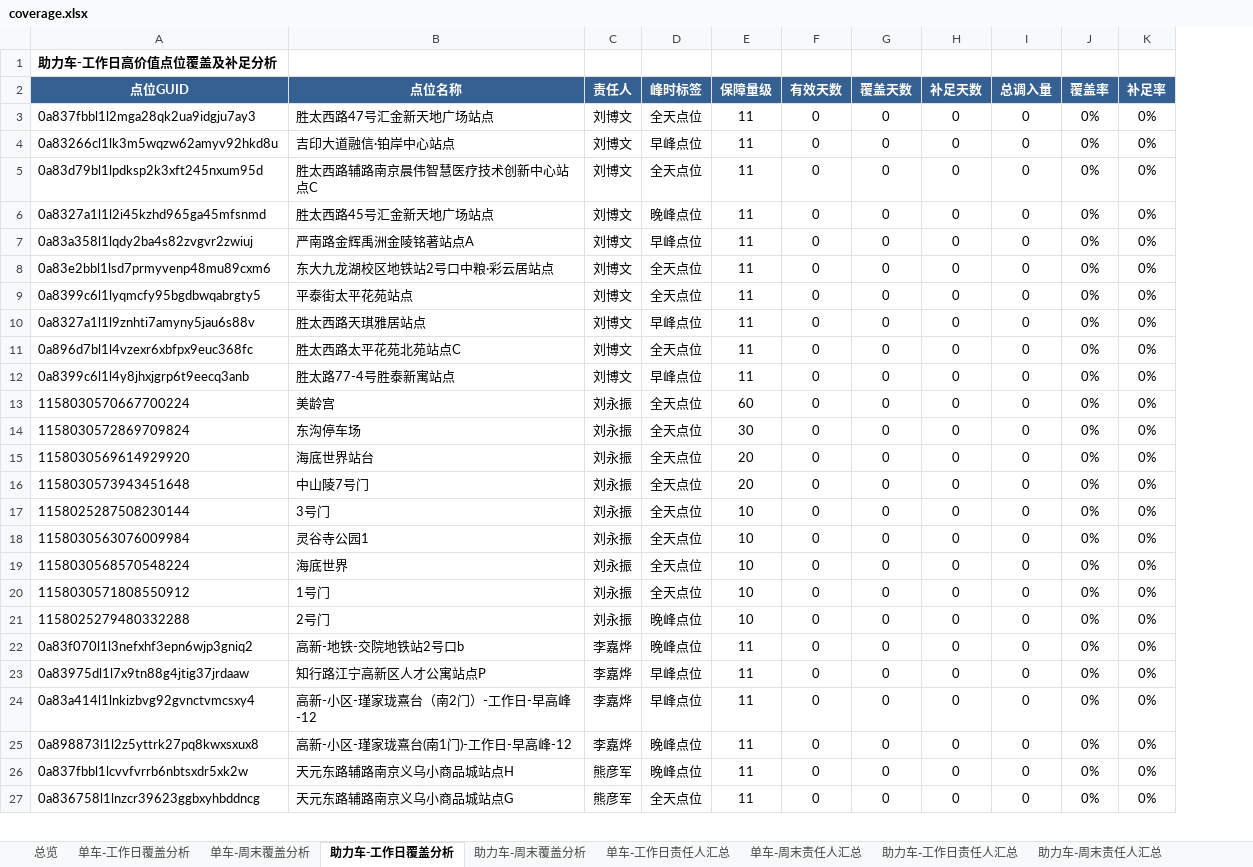
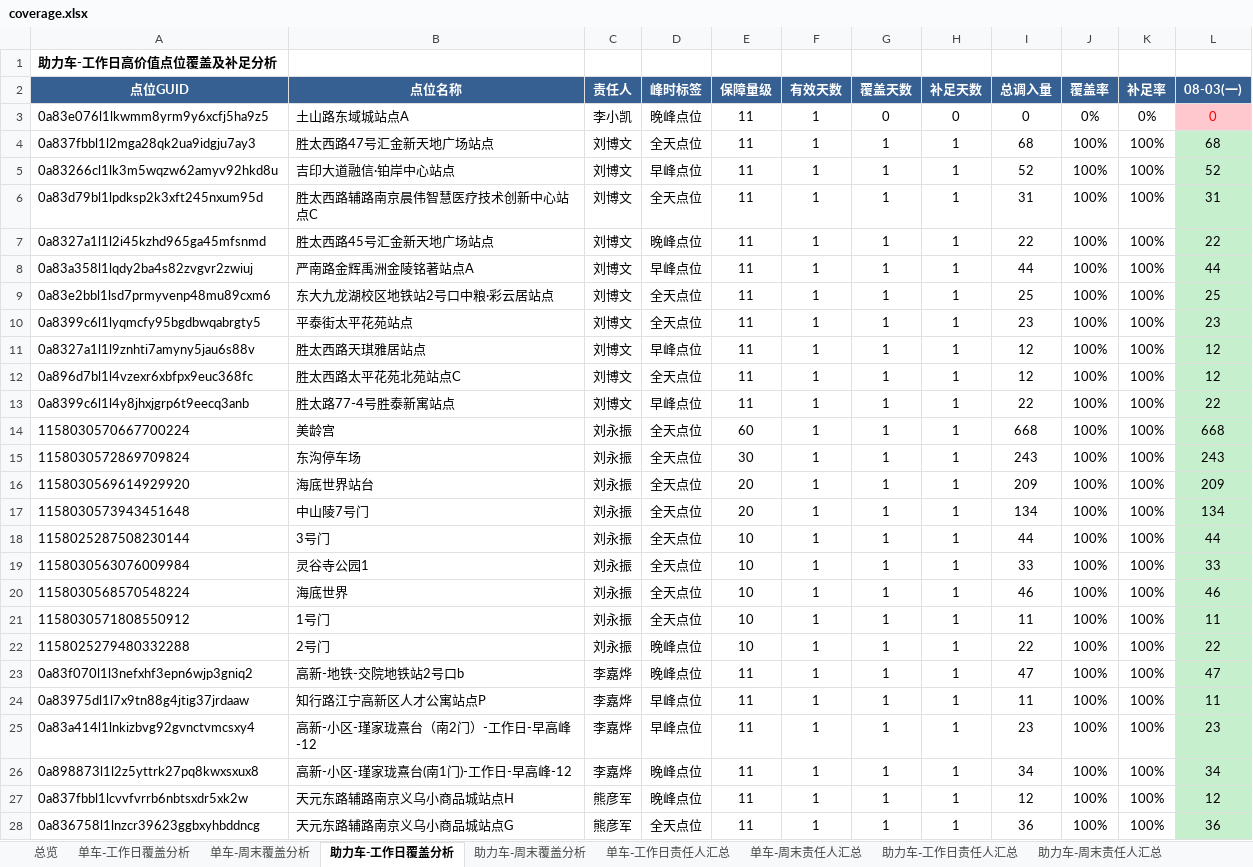
Before and after one commit to Zoey-1214/daily-report, an Excel workbook: coverage.xlsx, sheet 助力车-工作日覆盖分析, drawn as a sheet; only a part is shown; values as stored, in another font and other column widths than the file's, no borders; addresses are those after the commit; the diff covers the shown part only; the diff names each change by its address in the sheet, - before the commit and + after, or states it on an @@ line.

```diff
--- a/coverage.xlsx (sheet 助力车-工作日覆盖分析)
+++ b/coverage.xlsx (sheet 助力车-工作日覆盖分析)
+column L (08-03(一)), rows 4-28: 68 | 52 | 31 | 22 | 44 | 25 | 23 | 12 | 12 | 22 | 668 | 243 | 209 | 134 | 44 | 33 | 46 | 11 | 22 | 47 | 11 | 23 | 34 | 12 | 36
+row 3: 0a83e076l1lkwmm8yrm9y6xcfj5ha9z5 | 土山路东域城站点A | 李小凯 | 晚峰点位 | 11 | 1 | 0 | 0 | 0 | 0% | 0% | 0
-F4:F28 (有效天数): 0
+F4:F28 (有效天数): 1
-G4:G28 (覆盖天数): 0
+G4:G28 (覆盖天数): 1
-H4:H28 (补足天数): 0
+H4:H28 (补足天数): 1
-I4 (总调入量): 0
+I4 (总调入量): 68
-J4:J28 (覆盖率): 0%
+J4:J28 (覆盖率): 100%
-K4:K28 (补足率): 0%
+K4:K28 (补足率): 100%
-I5 (总调入量): 0
+I5 (总调入量): 52
-I6 (总调入量): 0
+I6 (总调入量): 31
-I7 (总调入量): 0
+I7 (总调入量): 22
-I8 (总调入量): 0
+I8 (总调入量): 44
-I9 (总调入量): 0
+I9 (总调入量): 25
-I10 (总调入量): 0
+I10 (总调入量): 23
-I11:I12 (总调入量): 0
+I11:I12 (总调入量): 12
-I13 (总调入量): 0
+I13 (总调入量): 22
-I14 (总调入量): 0
+I14 (总调入量): 668
-I15 (总调入量): 0
+I15 (总调入量): 243
-I16 (总调入量): 0
+I16 (总调入量): 209
-I17 (总调入量): 0
+I17 (总调入量): 134
-I18 (总调入量): 0
+I18 (总调入量): 44
-I19 (总调入量): 0
+I19 (总调入量): 33
-I20 (总调入量): 0
+I20 (总调入量): 46
-I21 (总调入量): 0
+I21 (总调入量): 11
-I22 (总调入量): 0
+I22 (总调入量): 22
-I23 (总调入量): 0
+I23 (总调入量): 47
-I24 (总调入量): 0
+I24 (总调入量): 11
-I25 (总调入量): 0
+I25 (总调入量): 23
-I26 (总调入量): 0
+I26 (总调入量): 34
-I27 (总调入量): 0
+I27 (总调入量): 12
-I28 (总调入量): 0
+I28 (总调入量): 36
```
Also changed, not shown: 1 removed row and 120 edited cells elsewhere in this sheet, sheet 单车-工作日覆盖分析, sheet 单车-工作日责任人汇总, sheet 助力车-工作日责任人汇总, sheet 总览.
